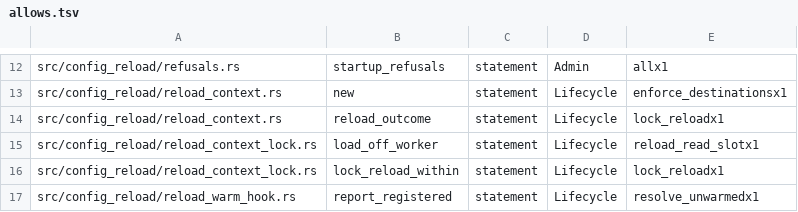
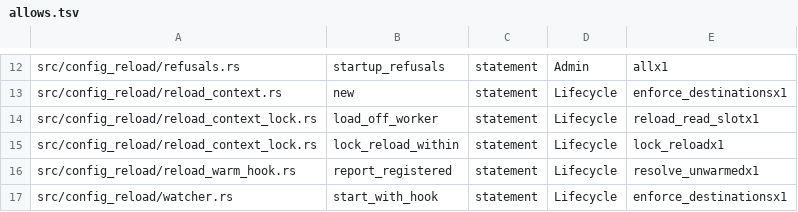
Before and after one commit to MikkoParkkola/mcp-gateway, a TSV file: src/gateway/meta_mcp/boundary_pins/allows.tsv, drawn as a sheet; only a part is shown, gaps mark what is left out; the shorter side is filled out with more unchanged rows.

```diff
--- a/src/gateway/meta_mcp/boundary_pins/allows.tsv
+++ b/src/gateway/meta_mcp/boundary_pins/allows.tsv
@@ -13,3 +13,2 @@ src/config_reload/refusals.rs	startup_refusals	statement	Admin	allx1
 src/config_reload/reload_context.rs	new	statement	Lifecycle	enforce_destinationsx1
-src/config_reload/reload_context.rs	reload_outcome	statement	Lifecycle	lock_reloadx1
 src/config_reload/reload_context_lock.rs	load_off_worker	statement	Lifecycle	reload_read_slotx1
```
Also changed, not shown: docs/internal/perf/per_call_stages_stdio.tsv, src/gateway/meta_mcp/boundary_pins/spawn_sites.tsv, 57 other files.
